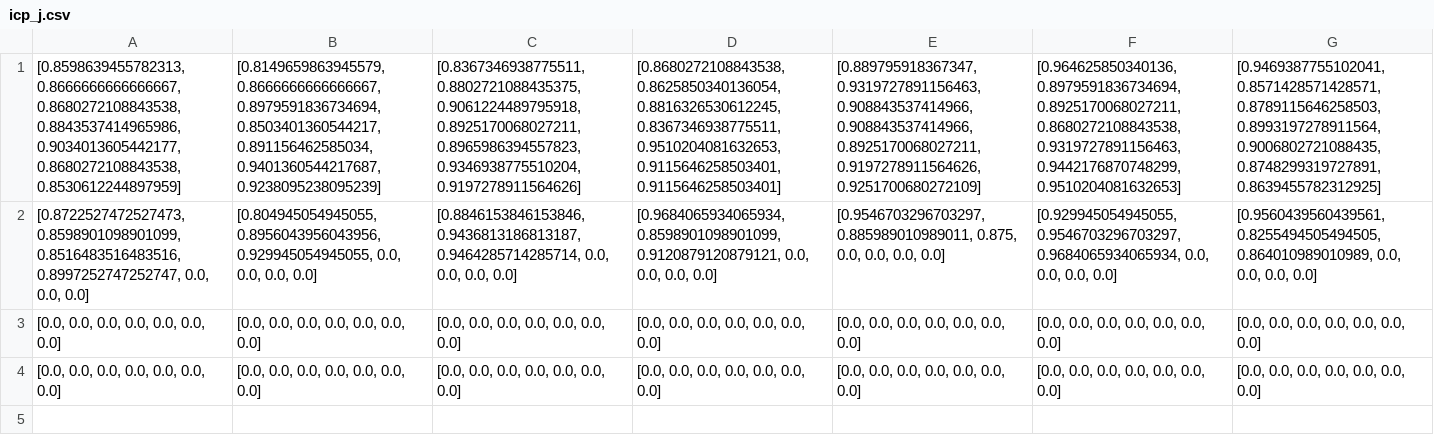
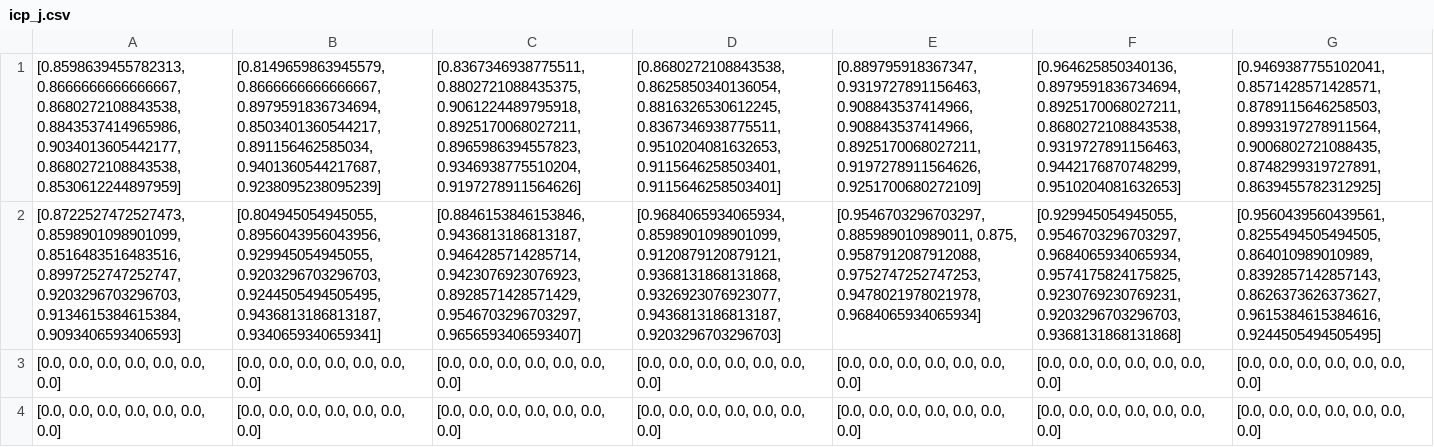
Before and after one commit to andersparslov/BayesianNN-DQR, a CSV file: data/icp_j.csv, drawn as a sheet; removed rows and columns are numbered as before the commit, all else as after; the diff names each change by its address in the sheet, - before the commit and + after, or states it on an @@ line.

```diff
--- a/data/icp_j.csv
+++ b/data/icp_j.csv
-row 2: [0.8722527472527473, 0.8598901098901099, 0.8516483516483516, 0.8997252747252747, 0.0, 0.0, 0.0] | [0.804945054945055, 0.8956043956043956, 0.929945054945055, 0.0, 0.0, 0.0, 0.0] | [0.8846153846153846, 0.9436813186813187, 0.9464285714285714, 0.0, 0.0, 0.0, 0.0] | [0.9684065934065934, 0.8598901098901099, 0.9120879120879121, 0.0, 0.0, 0.0, 0.0] | [0.9546703296703297, 0.885989010989011, 0.875, 0.0, 0.0, 0.0, 0.0] | [0.929945054945055, 0.9546703296703297, 0.9684065934065934, 0.0, 0.0, 0.0, 0.0] | [0.9560439560439561, 0.8255494505494505, 0.864010989010989, 0.0, 0.0, 0.0, 0.0]
+row 2: [0.8722527472527473, 0.8598901098901099, 0.8516483516483516, 0.8997252747252747, 0.9203296703296703, 0.9134615384615384, 0.9093406593406593] | [0.804945054945055, 0.8956043956043956, 0.929945054945055, 0.9203296703296703, 0.9244505494505495, 0.9436813186813187, 0.9340659340659341] | [0.8846153846153846, 0.9436813186813187, 0.9464285714285714, 0.9423076923076923, 0.8928571428571429, 0.9546703296703297, 0.9656593406593407] | [0.9684065934065934, 0.8598901098901099, 0.9120879120879121, 0.9368131868131868, 0.9326923076923077, 0.9436813186813187, 0.9203296703296703] | [0.9546703296703297, 0.885989010989011, 0.875, 0.9587912087912088, 0.9752747252747253, 0.9478021978021978, 0.9684065934065934] | [0.929945054945055, 0.9546703296703297, 0.9684065934065934, 0.9574175824175825, 0.9230769230769231, 0.9203296703296703, 0.9368131868131868] | [0.9560439560439561, 0.8255494505494505, 0.864010989010989, 0.8392857142857143, 0.8626373626373627, 0.9615384615384616, 0.9244505494505495]
```
Also changed, not shown: data/icp_i.csv, data/mil_i.csv, 3 other files.
